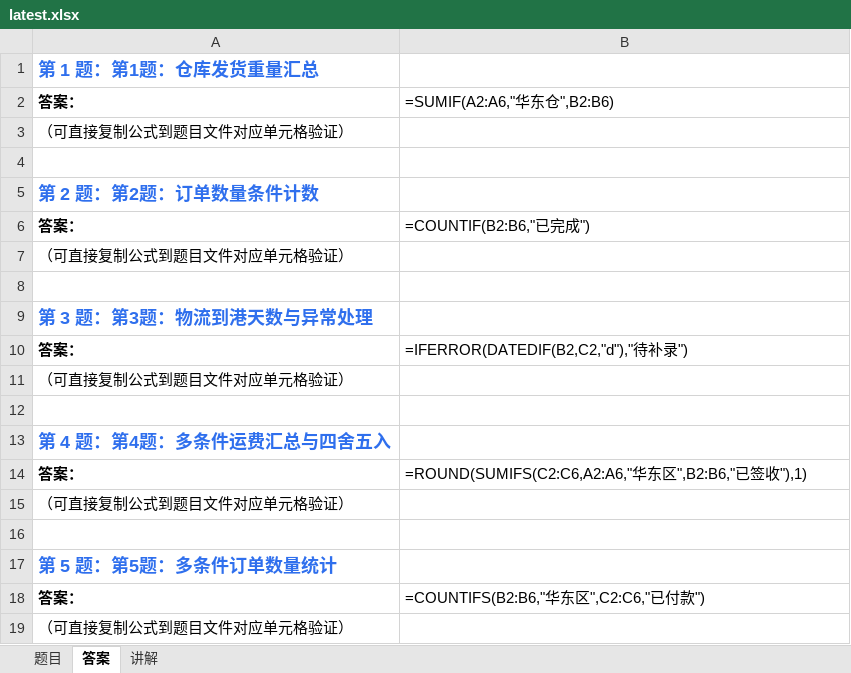
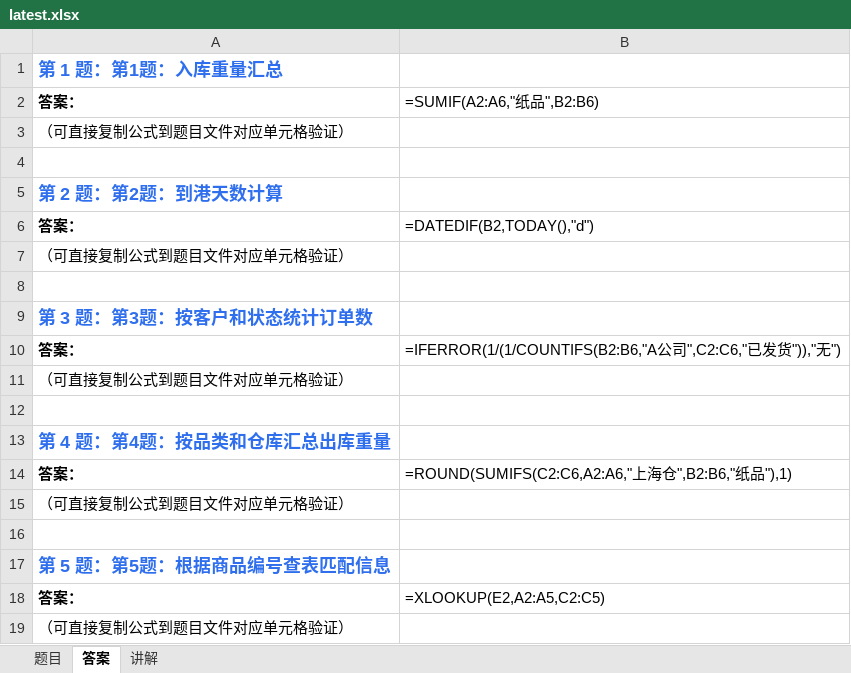
Before and after one commit to Fiona0706/English-Daily-Speaking, an Excel workbook: excel/latest.xlsx, sheet 答案, drawn as a sheet; values as stored, in another font and other column widths than the file's, no borders; formulas without a stored value are shown as written; the diff names each change by its address in the sheet, - before the commit and + after, or states it on an @@ line.

```diff
--- a/excel/latest.xlsx (sheet 答案)
+++ b/excel/latest.xlsx (sheet 答案)
-A1: 第 1 题：第1题：仓库发货重量汇总
+A1: 第 1 题：第1题：入库重量汇总
-B2: =SUMIF(A2:A6,"华东仓",B2:B6)
+B2: =SUMIF(A2:A6,"纸品",B2:B6)
-A5: 第 2 题：第2题：订单数量条件计数
+A5: 第 2 题：第2题：到港天数计算
-B6: =COUNTIF(B2:B6,"已完成")
+B6: =DATEDIF(B2,TODAY(),"d")
-A9: 第 3 题：第3题：物流到港天数与异常处理
+A9: 第 3 题：第3题：按客户和状态统计订单数
-B10: =IFERROR(DATEDIF(B2,C2,"d"),"待补录")
+B10: =IFERROR(1/(1/COUNTIFS(B2:B6,"A公司",C2:C6,"已发货")),"无")
-A13: 第 4 题：第4题：多条件运费汇总与四舍五入
+A13: 第 4 题：第4题：按品类和仓库汇总出库重量
-B14: =ROUND(SUMIFS(C2:C6,A2:A6,"华东区",B2:B6,"已签收"),1)
+B14: =ROUND(SUMIFS(C2:C6,A2:A6,"上海仓",B2:B6,"纸品"),1)
-A17: 第 5 题：第5题：多条件订单数量统计
+A17: 第 5 题：第5题：根据商品编号查表匹配信息
-B18: =COUNTIFS(B2:B6,"华东区",C2:C6,"已付款")
+B18: =XLOOKUP(E2,A2:A5,C2:C5)
```
Also changed, not shown: sheet 题目, sheet 讲解, 12 other files.
